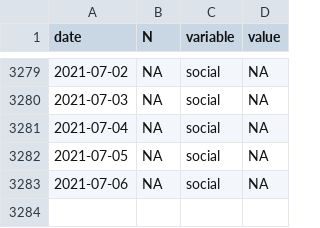
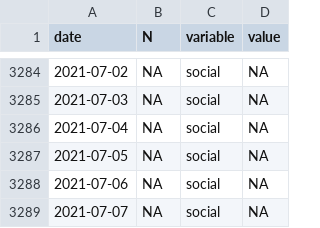
Before and after one commit to maxpel/covid19_monitor_austria, a CSV file: standard.csv, drawn as a sheet; only a part is shown, gaps mark what is left out; the diff covers the shown part only; the diff names each change by its address in the sheet, - before the commit and + after, or states it on an @@ line.

```diff
--- a/standard.csv
+++ b/standard.csv
+row 3289: 2021-07-07 | NA | social | NA
```
Also changed, not shown: 5 added rows elsewhere in this file, twitter.csv, 1 other file.
